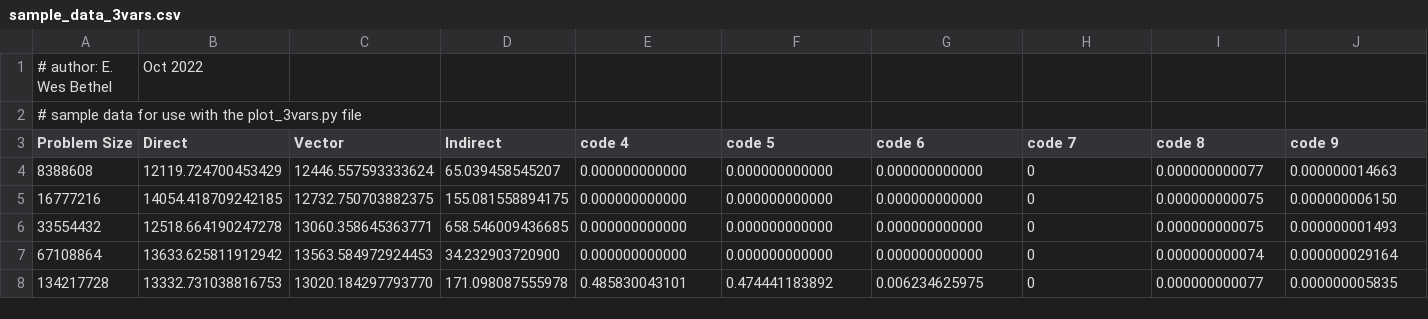
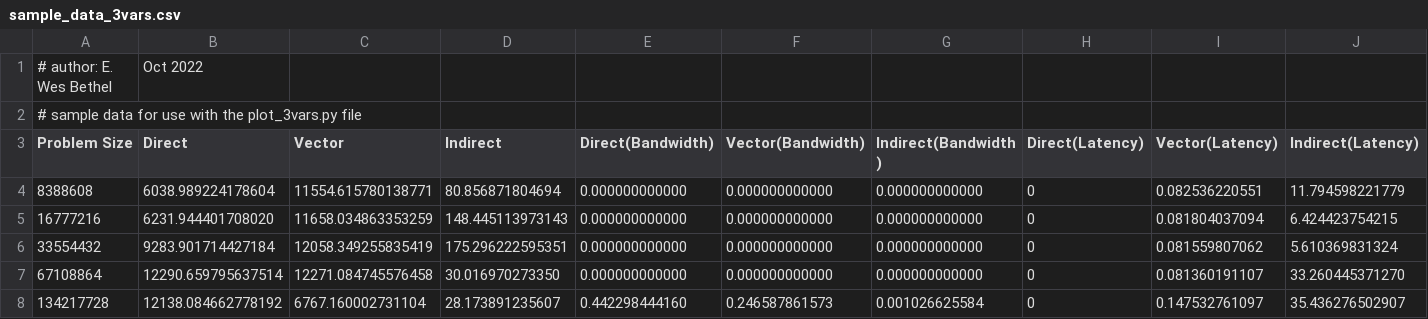
Before and after one commit to MannyR00/CSC-656---CP-2, a CSV file: sum_harness_instructional/sample_data_3vars.csv, drawn as a sheet; only a part is shown; the diff covers the shown part only.

```diff
--- a/sum_harness_instructional/sample_data_3vars.csv
+++ b/sum_harness_instructional/sample_data_3vars.csv
@@ -2,7 +2,7 @@
 # sample data for use with the plot_3vars.py file
-Problem Size, Direct, Vector, Indirect, code 4, code 5, code 6, code 7, code 8, code 9
-8388608, 12119.724700453429, 12446.557593333624, 65.039458545207, 0.000000000000, 0.000000000000, 0.000000000000, 0, 0.000000000077, 0.000000014663
-16777216, 14054.418709242185, 12732.750703882375, 155.081558894175, 0.000000000000, 0.000000000000, 0.000000000000, 0, 0.000000000075, 0.000000006150
-33554432, 12518.664190247278, 13060.358645363771, 658.546009436685, 0.000000000000, 0.000000000000, 0.000000000000, 0, 0.000000000075, 0.000000001493
-67108864, 13633.625811912942, 13563.584972924453, 34.232903720900, 0.000000000000, 0.000000000000, 0.000000000000, 0, 0.000000000074, 0.000000029164
-134217728, 13332.731038816753, 13020.184297793770, 171.098087555978, 0.485830043101, 0.474441183892, 0.006234625975, 0, 0.000000000077, 0.000000005835
+Problem Size, Direct, Vector, Indirect, Direct(Bandwidth), Vector(Bandwidth), Indirect(Bandwidth), Direct(Latency), Vector(Latency), Indirect(Latency)
+8388608, 6038.989224178604, 11554.615780138771, 80.856871804694, 0.000000000000, 0.000000000000, 0.000000000000, 0, 0.082536220551, 11.794598221779
+16777216, 6231.944401708020, 11658.034863353259, 148.445113973143, 0.000000000000, 0.000000000000, 0.000000000000, 0, 0.081804037094, 6.424423754215
+33554432, 9283.901714427184, 12058.349255835419, 175.296222595351, 0.000000000000, 0.000000000000, 0.000000000000, 0, 0.081559807062, 5.610369831324
+67108864, 12290.659795637514, 12271.084745576458, 30.016970273350, 0.000000000000, 0.000000000000, 0.000000000000, 0, 0.081360191107, 33.260445371270
+134217728, 12138.084662778192, 6767.160002731104, 28.173891235607, 0.442298444160, 0.246587861573, 0.001026625584, 0, 0.147532761097, 35.436276502907
```
Also changed, not shown: 8 edited cells elsewhere in this file, 9 other files.
